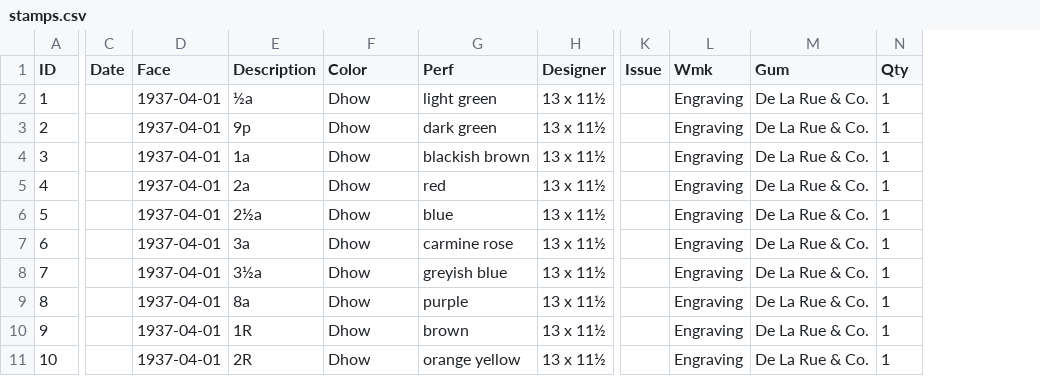
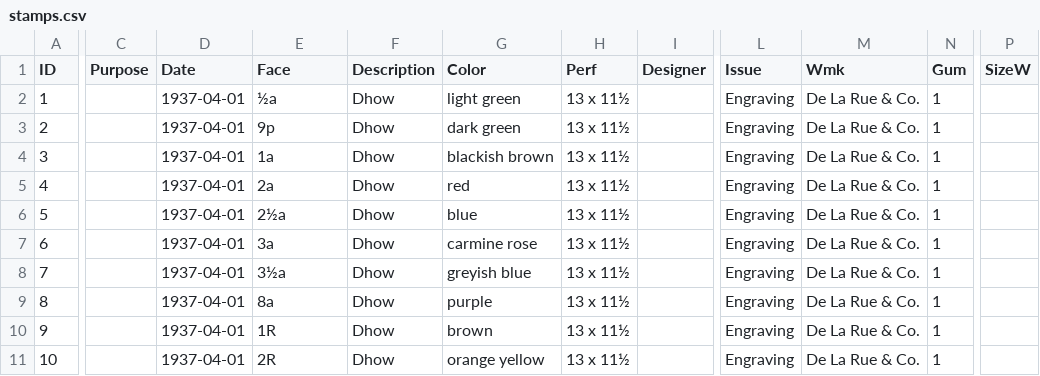
Before and after one commit to stampsfoundation/catalog, a CSV file: data/aden/stamps.csv, drawn as a sheet; only a part is shown, gaps mark what is left out; removed rows and columns are numbered as before the commit, all else as after; the diff covers the shown part only; the diff names each change by its address in the sheet, - before the commit and + after, or states it on an @@ line.

Commit message:
Update stamps.csv

```diff
--- a/data/aden/stamps.csv
+++ b/data/aden/stamps.csv
-column C (Date), empty
+column C (Purpose), empty
+column I (Designer), empty
-column K (Issue), empty
+column P (SizeW), empty
-D1: Face
+D1: Date
-E1: Description
+E1: Face
-F1: Color
+F1: Description
-G1: Perf
+G1: Color
-H1: Designer
+H1: Perf
-L1: Wmk
+L1: Issue
-M1: Gum
+M1: Wmk
-N1: Qty
+N1: Gum
```
Also changed, not shown: 1 edited cell elsewhere in this file.
